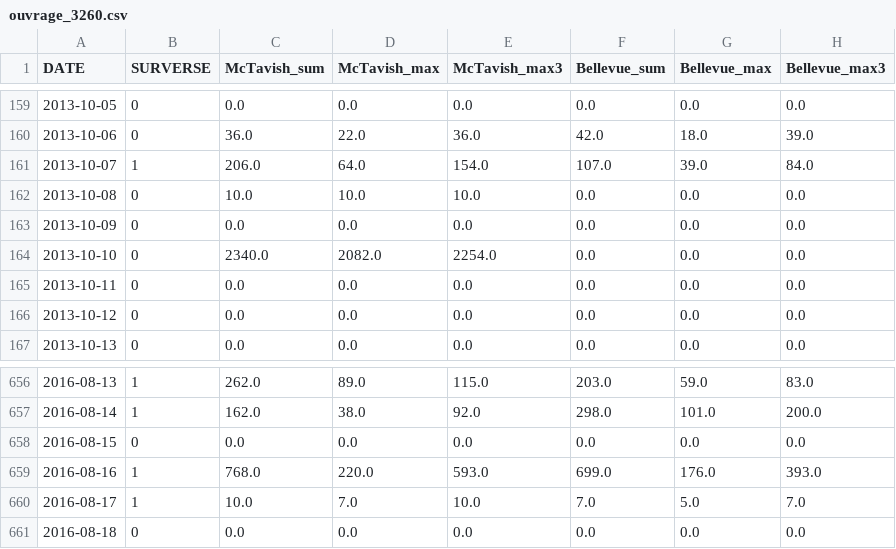
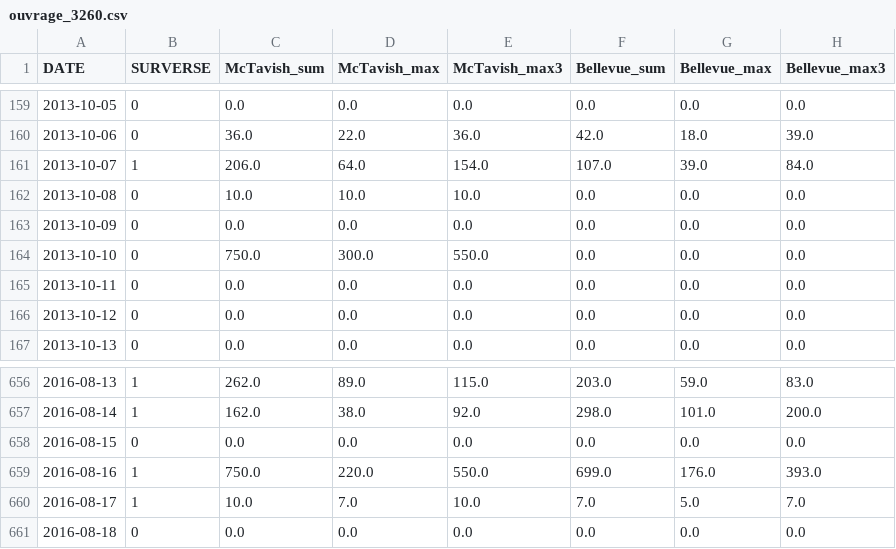
Before and after one commit to JeyzerMC/MTH3302-Project, a CSV file: data/parsed/ouvrage_3260.csv, drawn as a sheet; only a part is shown, gaps mark what is left out; the diff names each change by its address in the sheet, - before the commit and + after, or states it on an @@ line.

Commit message:
MC: Modele par ouvrage

```diff
--- a/data/parsed/ouvrage_3260.csv
+++ b/data/parsed/ouvrage_3260.csv
-C164 (McTavish_sum): 2340.0
+C164 (McTavish_sum): 750.0
-D164 (McTavish_max): 2082.0
+D164 (McTavish_max): 300.0
-E164 (McTavish_max3): 2254.0
+E164 (McTavish_max3): 550.0
-C659 (McTavish_sum): 768.0
+C659 (McTavish_sum): 750.0
-E659 (McTavish_max3): 593.0
+E659 (McTavish_max3): 550.0
```
Also changed, not shown: data/parsed/ouvrage_3350.csv, data/parsed/ouvrage_4240.csv, 5 other files.
